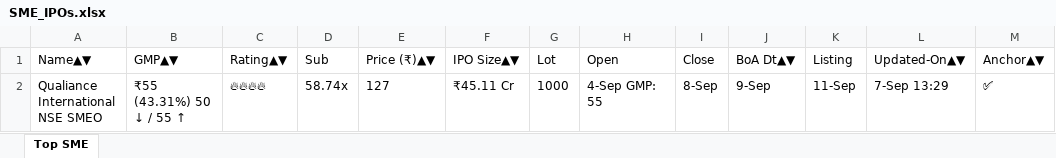
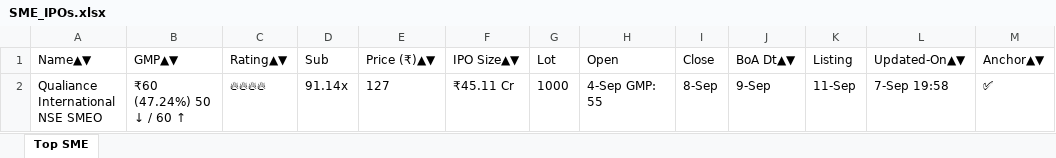
Before and after one commit to ayushpdkushwaha1/ipo-gmp-bot, an Excel workbook: files/SME_IPOs.xlsx, sheet Top SME, drawn as a sheet; values as stored, in another font and other column widths than the file's, no borders; the diff names each change by its address in the sheet, - before the commit and + after, or states it on an @@ line.

```diff
--- a/files/SME_IPOs.xlsx (sheet Top SME)
+++ b/files/SME_IPOs.xlsx (sheet Top SME)
-B2 (GMP▲▼): ₹55 (43.31%) 50 ↓ / 55 ↑
+B2 (GMP▲▼): ₹60 (47.24%) 50 ↓ / 60 ↑
-D2 (Sub): 58.74x
+D2 (Sub): 91.14x
-L2 (Updated-On▲▼): 7-Sep 13:29
+L2 (Updated-On▲▼): 7-Sep 19:58
```
Also changed, not shown: files/Mainboard_IPOs.xlsx, files/gmp.xlsx, 2 other files.
